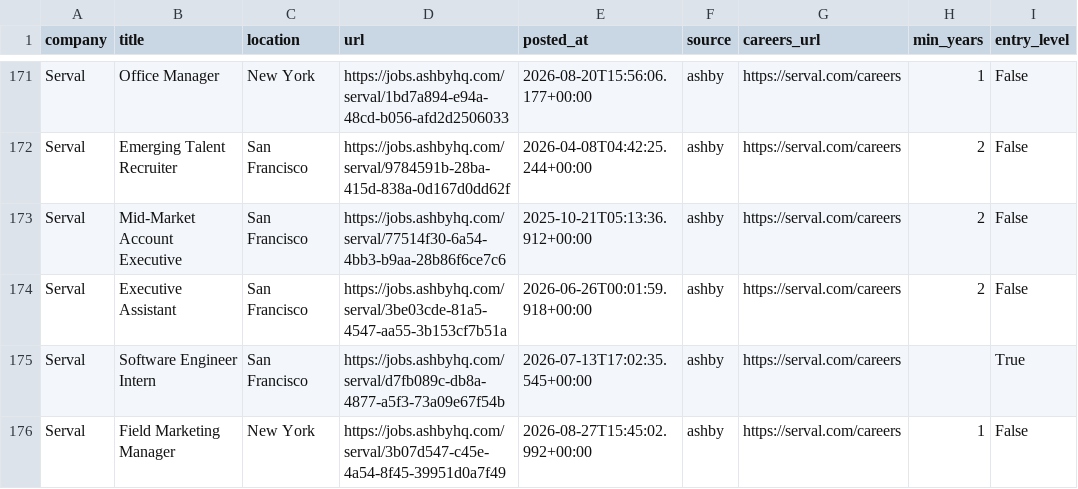
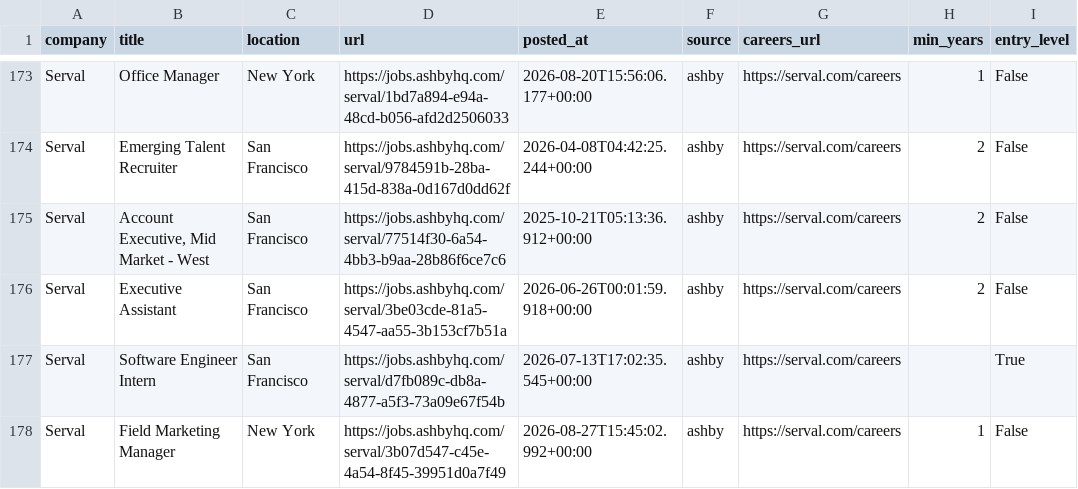
Before and after one commit to zachrosenblum/AI-Job-Board, a CSV file: New project/output/jobs.csv, drawn as a sheet; only a part is shown, gaps mark what is left out; addresses are those after the commit; the diff covers the shown part only; the diff names each change by its address in the sheet, - before the commit and + after, or states it on an @@ line.

```diff
--- a/New project/output/jobs.csv
+++ b/New project/output/jobs.csv
-B175 (title): Mid-Market Account Executive
+B175 (title): Account Executive, Mid Market - West
```
Also changed, not shown: 6 added rows, 2 removed rows, 1 moved row and 1 edited cell elsewhere in this file, 2 other files.
